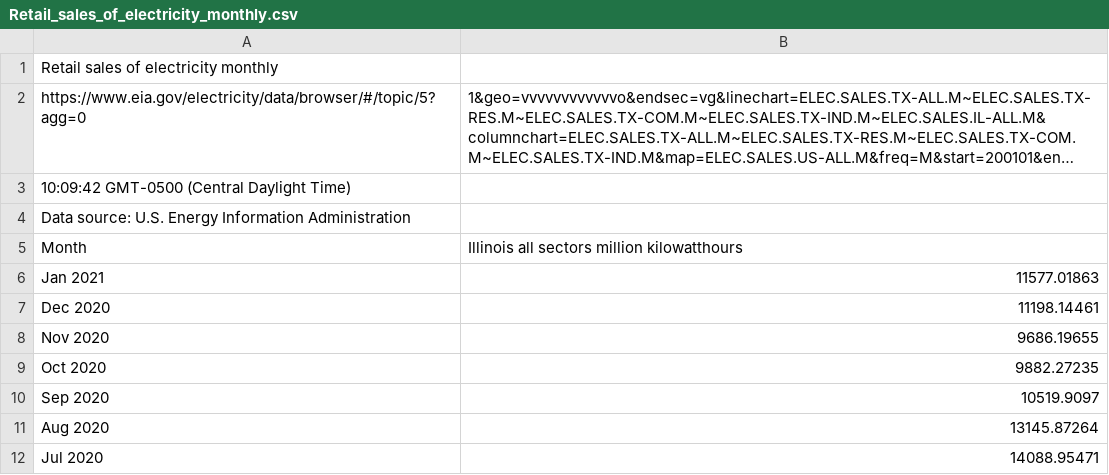
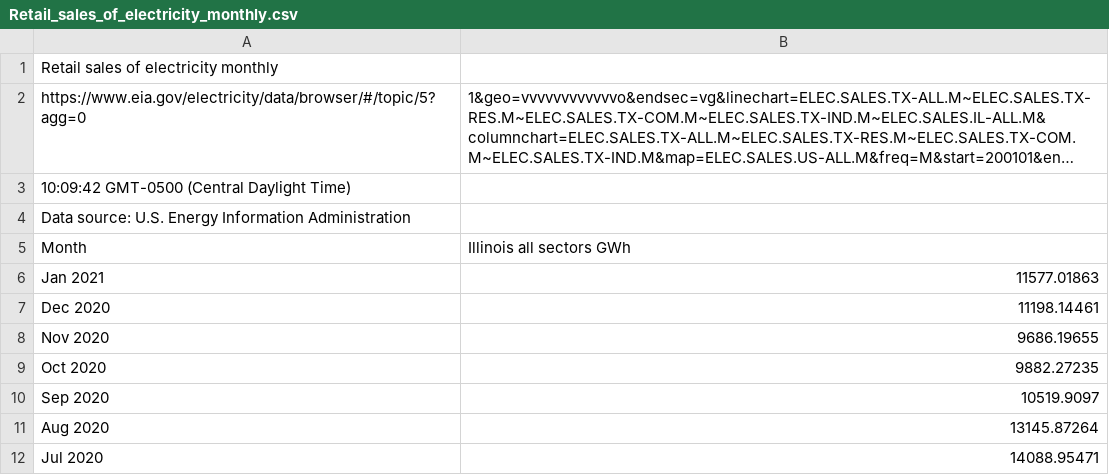
Before and after one commit to arfc/2021-04-nm-illinois, a CSV file: data/Retail_sales_of_electricity_monthly.csv, drawn as a sheet; only a part is shown; long unchanged cells end in …; the diff names each change by its address in the sheet, - before the commit and + after, or states it on an @@ line.

Commit message:
Update data/Retail_sales_of_electricity_monthly.csv
Co-authored-by: Katy Huff <katyhuff@users.noreply.github.com>

```diff
--- a/data/Retail_sales_of_electricity_monthly.csv
+++ b/data/Retail_sales_of_electricity_monthly.csv
-B5: Illinois all sectors million kilowatthours
+B5: Illinois all sectors GWh
```
